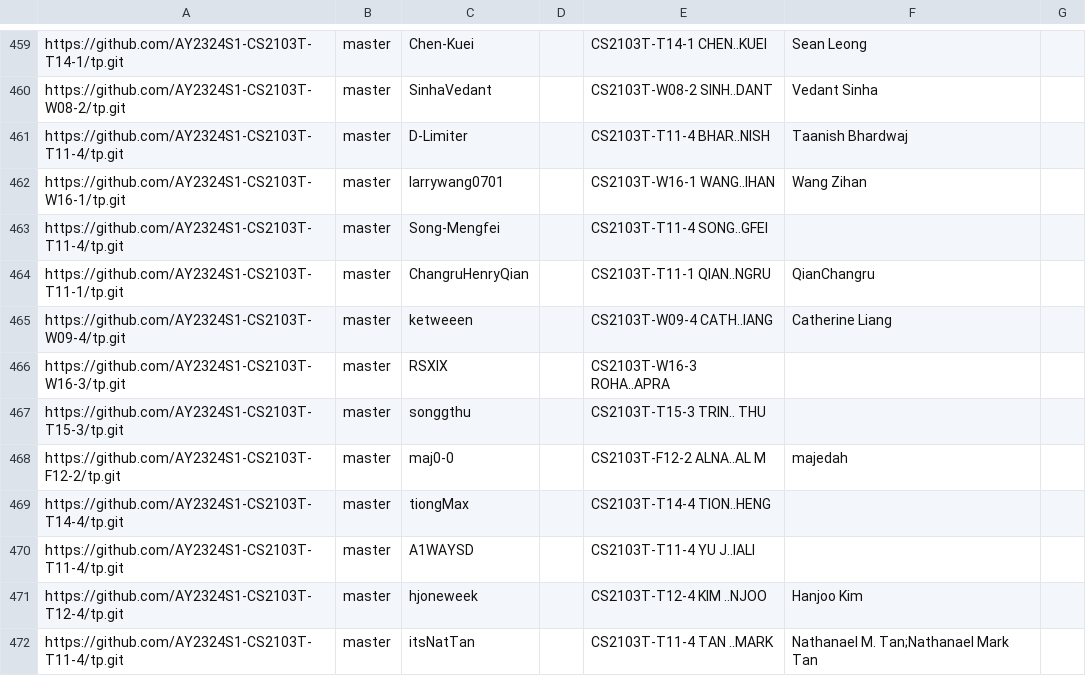
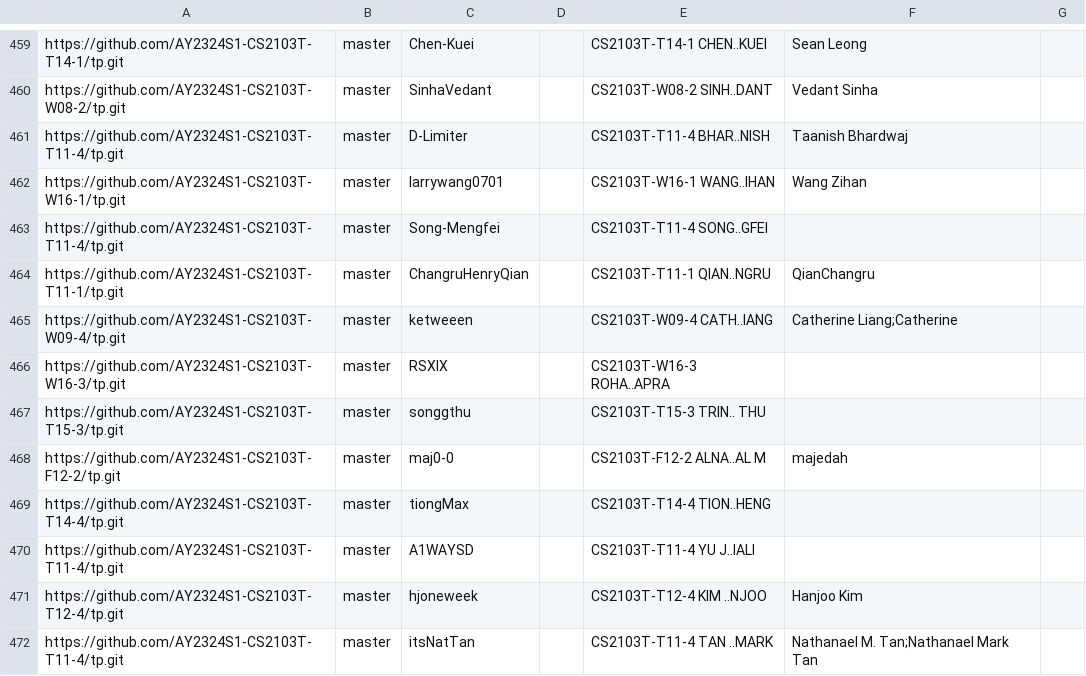
Before and after one commit to nus-cs2103-AY2324S1/tp-dashboard, a CSV file: configs/author-config.csv, drawn as a sheet; only a part is shown, gaps mark what is left out.

Commit message:
Update configs

```diff
--- a/configs/author-config.csv
+++ b/configs/author-config.csv
@@ -464,3 +464,3 @@ https://github.com/AY2324S1-CS2103T-T11-4/tp.git,master,Song-Mengfei,,CS2103T-T1
 https://github.com/AY2324S1-CS2103T-T11-1/tp.git,master,ChangruHenryQian,,CS2103T-T11-1 QIAN..NGRU,QianChangru,
-https://github.com/AY2324S1-CS2103T-W09-4/tp.git,master,ketweeen,,CS2103T-W09-4 CATH..IANG,Catherine Liang,
+https://github.com/AY2324S1-CS2103T-W09-4/tp.git,master,ketweeen,,CS2103T-W09-4 CATH..IANG,Catherine Liang;Catherine,
 https://github.com/AY2324S1-CS2103T-W16-3/tp.git,master,RSXIX,,CS2103T-W16-3 ROHA..APRA,,
```
